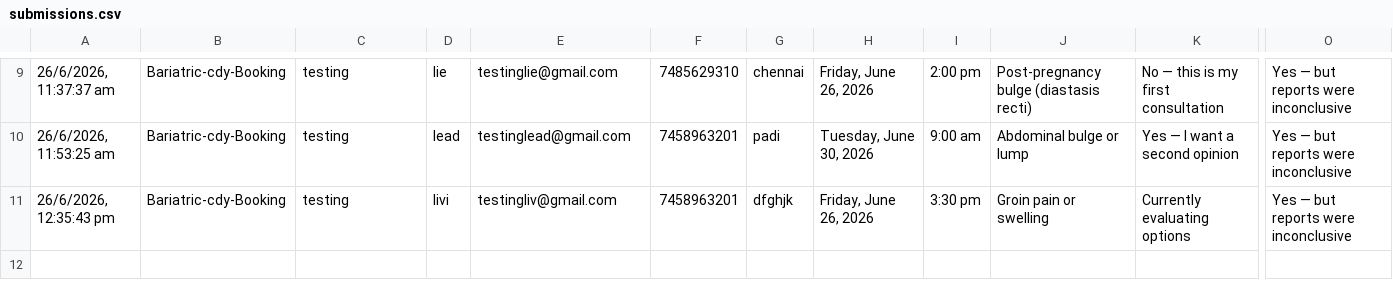
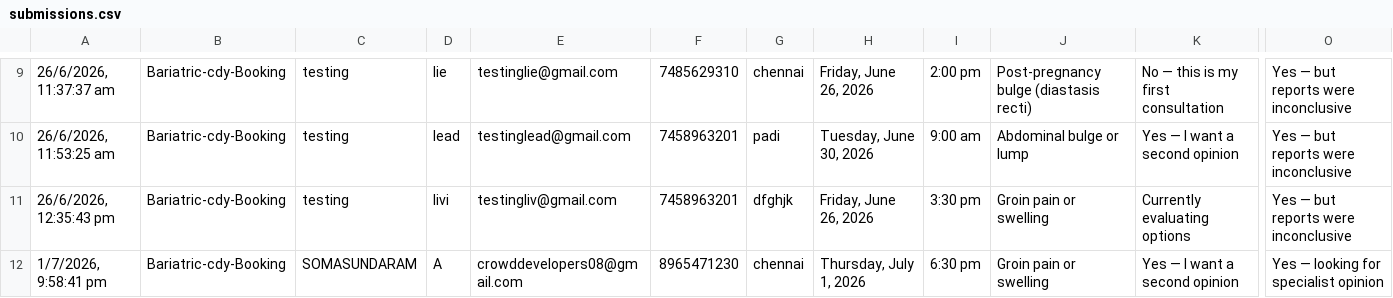
Before and after one commit to crowddevelopers08-arch/marinas-bariatrics-clendy, a CSV file: data/submissions.csv, drawn as a sheet; only a part is shown, gaps mark what is left out; rows hold the shown columns only; the diff names each change by its address in the sheet, - before the commit and + after, or states it on an @@ line.

```diff
--- a/data/submissions.csv
+++ b/data/submissions.csv
+row 12: 1/7/2026, 9:58:41 pm | Bariatric-cdy-Booking | SOMASUNDARAM | A | crowddevelopers08@gmail.com | 8965471230 | chennai | Thursday, July 1, 2026 | 6:30 pm | Groin pain or swelling | Yes — I want a second opinion | Yes — looking for specialist opinion
```
Also changed, not shown: 8 other files.
